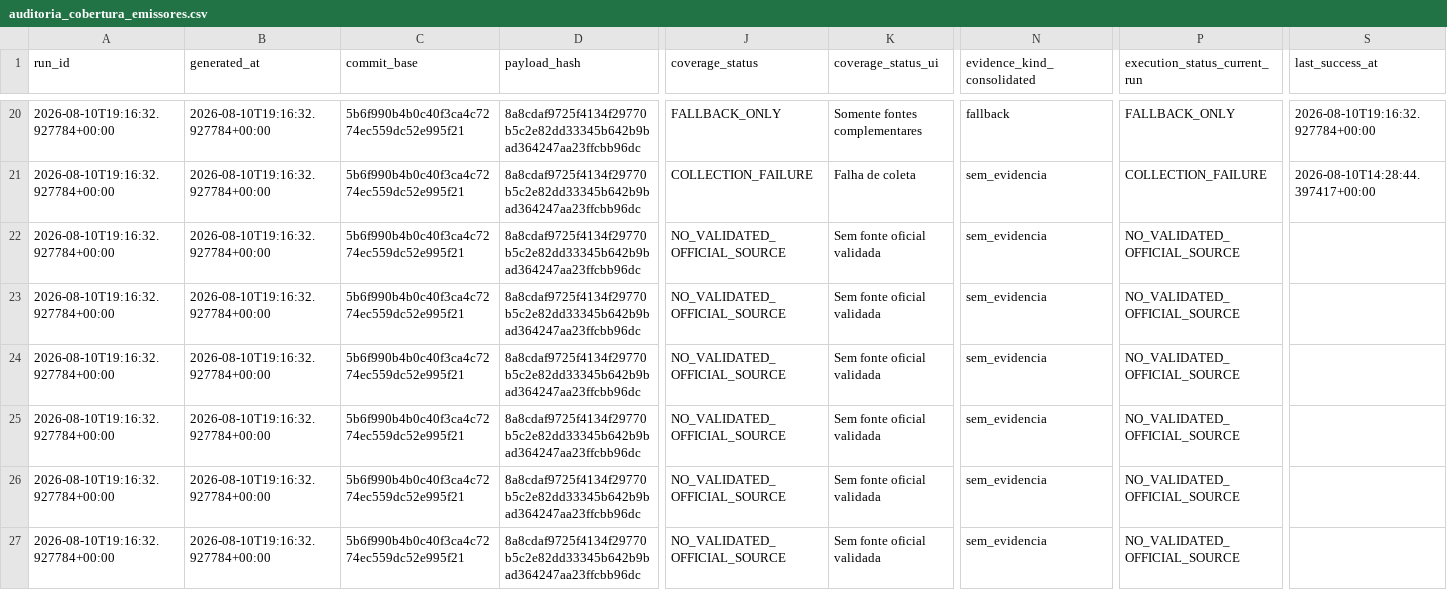
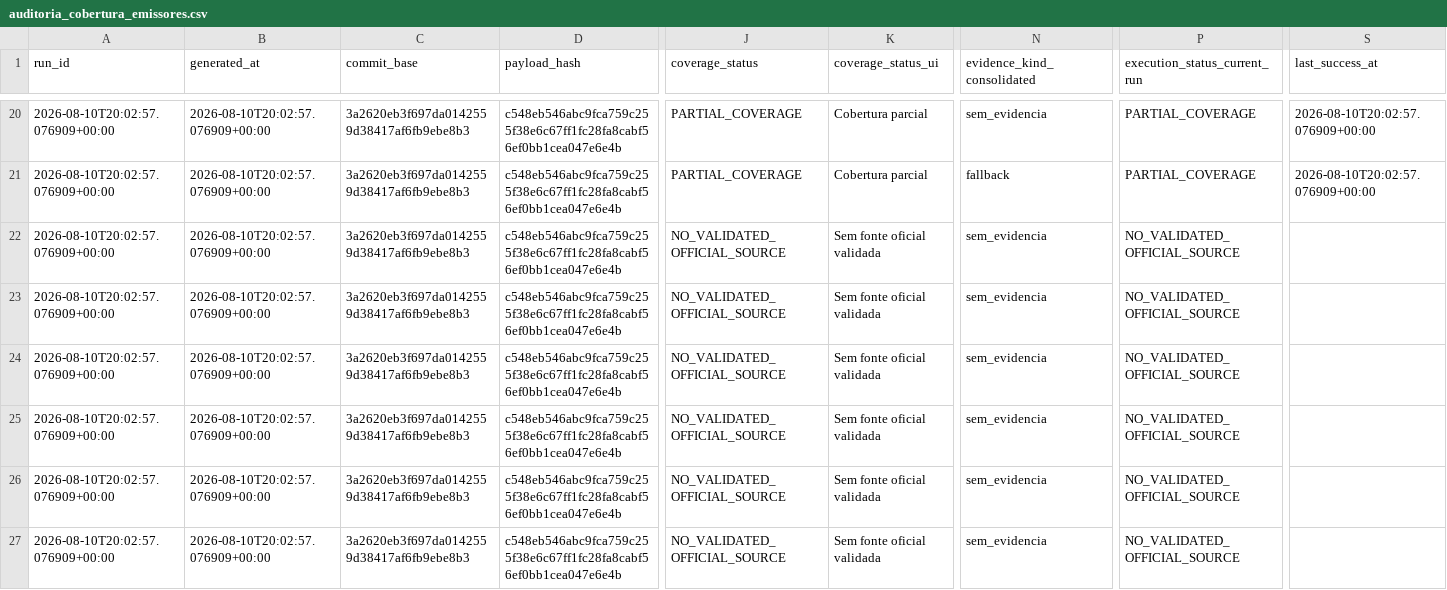
Before and after one commit to GutoCastro12/Dashboard-noticias, a CSV file: out_coverage_diagnosis/auditoria_cobertura_emissores.csv, drawn as a sheet; only a part is shown, gaps mark what is left out; the diff covers the shown part only; the diff names each change by its address in the sheet, - before the commit and + after, or states it on an @@ line.

```diff
--- a/out_coverage_diagnosis/auditoria_cobertura_emissores.csv
+++ b/out_coverage_diagnosis/auditoria_cobertura_emissores.csv
-A20:A27 (run_id): 2026-08-10T19:16:32.927784+00:00
+A20:A27 (run_id): 2026-08-10T20:02:57.076909+00:00
-B20:B27 (generated_at): 2026-08-10T19:16:32.927784+00:00
+B20:B27 (generated_at): 2026-08-10T20:02:57.076909+00:00
-C20:C27 (commit_base): 5b6f990b4b0c40f3ca4c7274ec559dc52e995f21
+C20:C27 (commit_base): 3a2620eb3f697da0142559d38417af6fb9ebe8b3
-D20:D27 (payload_hash): 8a8cdaf9725f4134f29770b5c2e82dd33345b642b9bad364247aa23ffcbb96dc
+D20:D27 (payload_hash): c548eb546abc9fca759c255f38e6c67ff1fc28fa8cabf56ef0bb1cea047e6e4b
-J20 (coverage_status): FALLBACK_ONLY
+J20 (coverage_status): PARTIAL_COVERAGE
-K20 (coverage_status_ui): Somente fontes complementares
+K20 (coverage_status_ui): Cobertura parcial
-N20 (evidence_kind_consolidated): fallback
+N20 (evidence_kind_consolidated): sem_evidencia
-P20 (execution_status_current_run): FALLBACK_ONLY
+P20 (execution_status_current_run): PARTIAL_COVERAGE
-S20 (last_success_at): 2026-08-10T19:16:32.927784+00:00
+S20 (last_success_at): 2026-08-10T20:02:57.076909+00:00
-J21 (coverage_status): COLLECTION_FAILURE
+J21 (coverage_status): PARTIAL_COVERAGE
-K21 (coverage_status_ui): Falha de coleta
+K21 (coverage_status_ui): Cobertura parcial
-N21 (evidence_kind_consolidated): sem_evidencia
+N21 (evidence_kind_consolidated): fallback
-P21 (execution_status_current_run): COLLECTION_FAILURE
+P21 (execution_status_current_run): PARTIAL_COVERAGE
-S21 (last_success_at): 2026-08-10T14:28:44.397417+00:00
+S21 (last_success_at): 2026-08-10T20:02:57.076909+00:00
```
Also changed, not shown: 118 edited cells elsewhere in this file, out_coverage_diagnosis/auditoria_cobertura_fontes.csv, out_coverage_diagnosis/falhas_de_coleta.csv, 9 other files.
